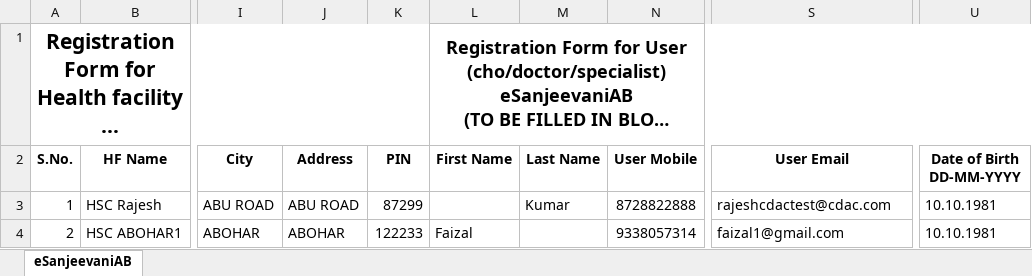
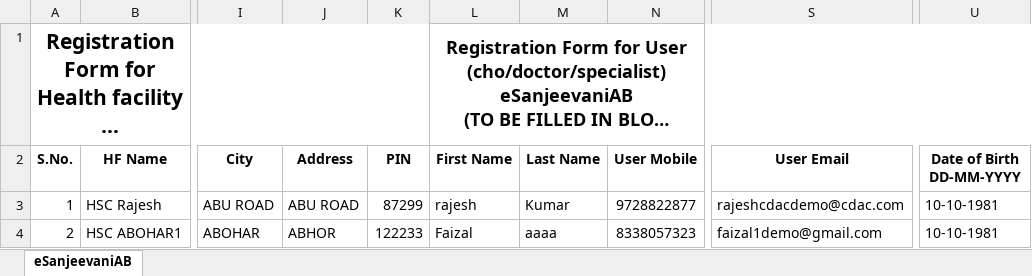
Before and after one commit to dipaliintelehealth/UserManagement, an Excel workbook: UserManagement/wwwroot/InputExcel/eSanjeevaniAB Demo.xlsx, sheet eSanjeevaniAB, drawn as a sheet; only a part is shown, gaps mark what is left out; long unchanged cells end in …; values as stored, in another font and other column widths than the file's, no borders; ↵ is a line break in a cell; the diff names each change by its address in the sheet, - before the commit and + after, or states it on an @@ line.

```diff
--- a/UserManagement/wwwroot/InputExcel/eSanjeevaniAB Demo.xlsx (sheet eSanjeevaniAB)
+++ b/UserManagement/wwwroot/InputExcel/eSanjeevaniAB Demo.xlsx (sheet eSanjeevaniAB)
-U2: Date of Birth ↵ DD-MM-YYYY
+U2: Date of Birth DD-MM-YYYY
-L3 (First Name): (empty)
+L3 (First Name): rajesh
-N3 (User Mobile): 8728822888
+N3 (User Mobile): 9728822877
-S3 (User Email): rajeshcdactest@cdac.com
+S3 (User Email): rajeshcdacdemo@cdac.com
-U3:U4 (Date of Birth DD-MM-YYYY): 10.10.1981
+U3:U4 (Date of Birth DD-MM-YYYY): 10-10-1981
-J4 (Address): ABOHAR
+J4 (Address): ABHOR
-M4 (Last Name): (empty)
+M4 (Last Name): aaaa
-N4 (User Mobile): 9338057314
+N4 (User Mobile): 8338057323
-S4 (User Email): faizal1@gmail.com
+S4 (User Email): faizal1demo@gmail.com
```
Also changed, not shown: 7 other files.
